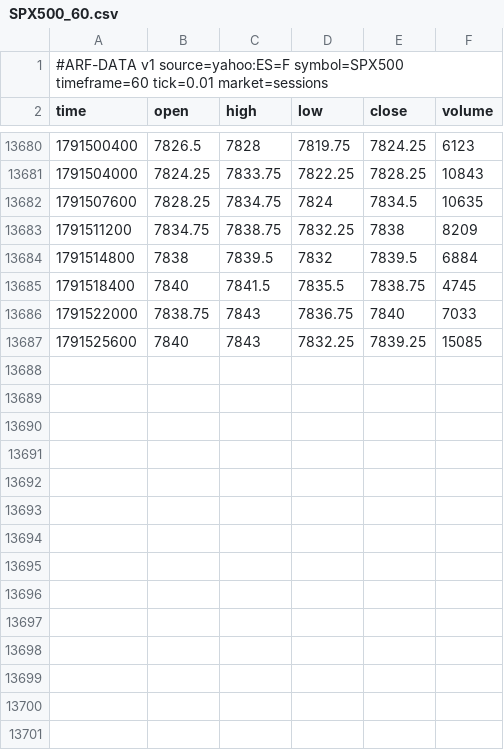
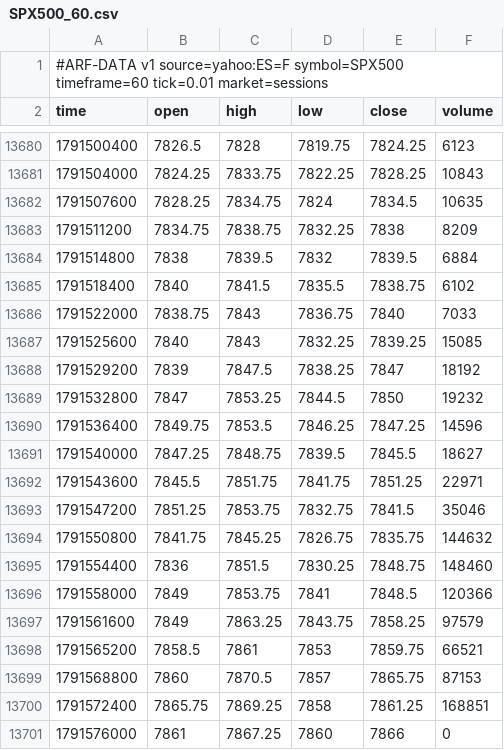
Before and after one commit to Dezmortual/Claude-, a CSV file: arf-os-studio/platform/data/SPX500_60.csv, drawn as a sheet; only a part is shown, gaps mark what is left out.

```diff
--- a/arf-os-studio/platform/data/SPX500_60.csv
+++ b/arf-os-studio/platform/data/SPX500_60.csv
@@ -13684,4 +13684,18 @@ time,open,high,low,close,volume
 1791514800,7838,7839.5,7832,7839.5,6884
-1791518400,7840,7841.5,7835.5,7838.75,4745
+1791518400,7840,7841.5,7835.5,7838.75,6102
 1791522000,7838.75,7843,7836.75,7840,7033
 1791525600,7840,7843,7832.25,7839.25,15085
+1791529200,7839,7847.5,7838.25,7847,18192
+1791532800,7847,7853.25,7844.5,7850,19232
+1791536400,7849.75,7853.5,7846.25,7847.25,14596
+1791540000,7847.25,7848.75,7839.5,7845.5,18627
+1791543600,7845.5,7851.75,7841.75,7851.25,22971
+1791547200,7851.25,7853.75,7832.75,7841.5,35046
+1791550800,7841.75,7845.25,7826.75,7835.75,144632
+1791554400,7836,7851.5,7830.25,7848.75,148460
+1791558000,7849,7853.75,7841,7848.5,120366
+1791561600,7849,7863.25,7843.75,7858.25,97579
+1791565200,7858.5,7861,7853,7859.75,66521
+1791568800,7860,7870.5,7857,7865.75,87153
+1791572400,7865.75,7869.25,7858,7861.25,168851
+1791576000,7861,7867.25,7860,7866,0
```
Also changed, not shown: arf-os-studio/platform/data/AUDUSD_60.csv, arf-os-studio/platform/data/EURUSD_60.csv, 52 other files.
